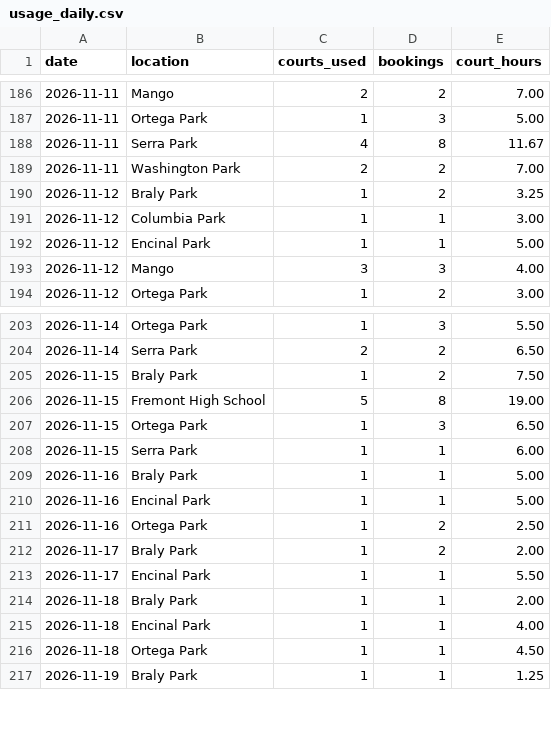
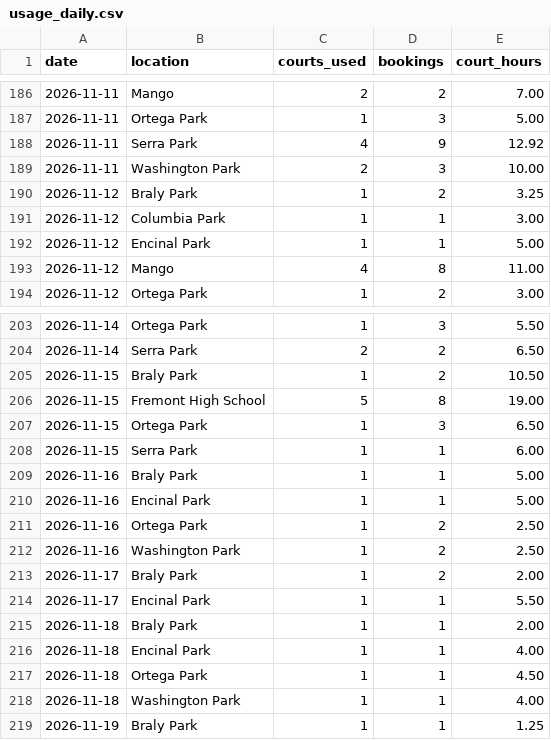
Before and after one commit to shudengnyc/SNV_CT_Schdedule, a CSV file: data/usage_daily.csv, drawn as a sheet; only a part is shown, gaps mark what is left out.

```diff
--- a/data/usage_daily.csv
+++ b/data/usage_daily.csv
@@ -187,4 +187,4 @@ date,location,courts_used,bookings,court_hours
 2026-11-11,Ortega Park,1,3,5.00
-2026-11-11,Serra Park,4,8,11.67
-2026-11-11,Washington Park,2,2,7.00
+2026-11-11,Serra Park,4,9,12.92
+2026-11-11,Washington Park,2,3,10.00
 2026-11-12,Braly Park,1,2,3.25
@@ -192,3 +192,3 @@ date,location,courts_used,bookings,court_hours
 2026-11-12,Encinal Park,1,1,5.00
-2026-11-12,Mango,3,3,4.00
+2026-11-12,Mango,4,8,11.00
 2026-11-12,Ortega Park,1,2,3.00
@@ -204,3 +204,3 @@ date,location,courts_used,bookings,court_hours
 2026-11-14,Serra Park,2,2,6.50
-2026-11-15,Braly Park,1,2,7.50
+2026-11-15,Braly Park,1,2,10.50
 2026-11-15,Fremont High School,5,8,19.00
@@ -211,2 +211,3 @@ date,location,courts_used,bookings,court_hours
 2026-11-16,Ortega Park,1,2,2.50
+2026-11-16,Washington Park,1,2,2.50
 2026-11-17,Braly Park,1,2,2.00
@@ -216,2 +217,3 @@ date,location,courts_used,bookings,court_hours
 2026-11-18,Ortega Park,1,1,4.50
+2026-11-18,Washington Park,1,1,4.00
 2026-11-19,Braly Park,1,1,1.25
```
Also changed, not shown: data/bookings.csv, data/changes.csv.
